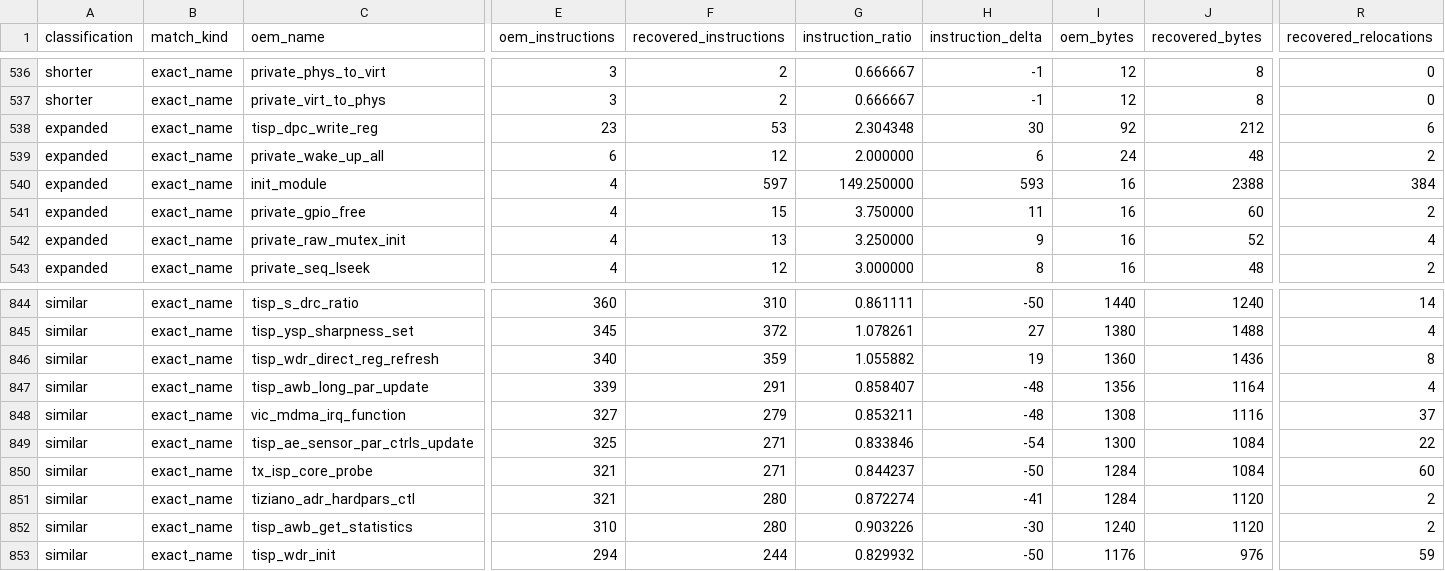
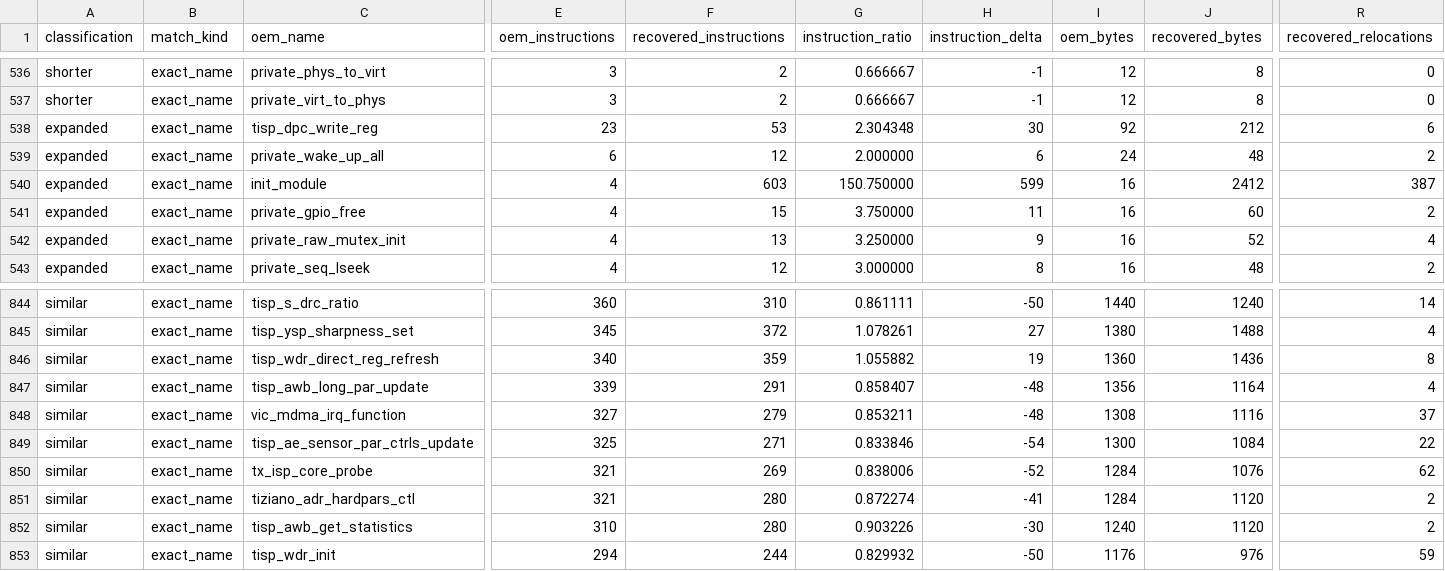
Before and after one commit to opensensor/isp, a CSV file: driver/t41/audit/binary_audit.csv, drawn as a sheet; only a part is shown, gaps mark what is left out; the diff names each change by its address in the sheet, - before the commit and + after, or states it on an @@ line.

```diff
--- a/driver/t41/audit/binary_audit.csv
+++ b/driver/t41/audit/binary_audit.csv
-F540 (recovered_instructions): 597
+F540 (recovered_instructions): 603
-G540 (instruction_ratio): 149.250000
+G540 (instruction_ratio): 150.750000
-H540 (instruction_delta): 593
+H540 (instruction_delta): 599
-J540 (recovered_bytes): 2388
+J540 (recovered_bytes): 2412
-R540 (recovered_relocations): 384
+R540 (recovered_relocations): 387
-F850 (recovered_instructions): 271
+F850 (recovered_instructions): 269
-G850 (instruction_ratio): 0.844237
+G850 (instruction_ratio): 0.838006
-H850 (instruction_delta): -50
+H850 (instruction_delta): -52
-J850 (recovered_bytes): 1084
+J850 (recovered_bytes): 1076
-R850 (recovered_relocations): 60
+R850 (recovered_relocations): 62
```
Also changed, not shown: 4 other files.
